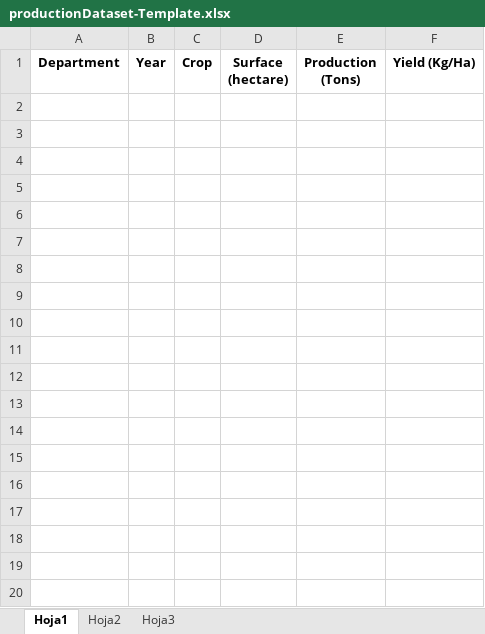
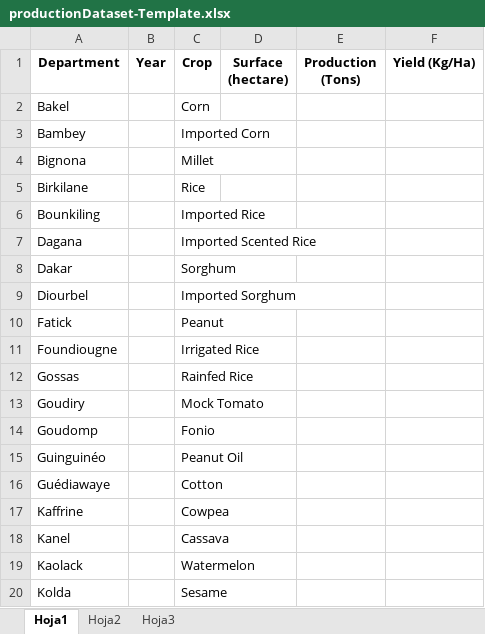
Before and after one commit to devgateway/gtp, an Excel workbook: forms/src/main/resources/org/devgateway/toolkit/forms/wicket/page/edit/productionDataset-Template.xlsx, sheet Hoja1, drawn as a sheet; only a part is shown; values as stored, in another font and other column widths than the file's, no borders; the diff covers the shown part only; the diff names each change by its address in the sheet, - before the commit and + after, or states it on an @@ line.

```diff
--- a/forms/src/main/resources/org/devgateway/toolkit/forms/wicket/page/edit/productionDataset-Template.xlsx (sheet Hoja1)
+++ b/forms/src/main/resources/org/devgateway/toolkit/forms/wicket/page/edit/productionDataset-Template.xlsx (sheet Hoja1)
+row 2: Bakel |  | Corn
+row 3: Bambey |  | Imported Corn
+row 4: Bignona |  | Millet
+row 5: Birkilane |  | Rice
+row 6: Bounkiling |  | Imported Rice
+row 7: Dagana |  | Imported Scented Rice
+row 8: Dakar |  | Sorghum
+row 9: Diourbel |  | Imported Sorghum
+row 10: Fatick |  | Peanut
+row 11: Foundiougne |  | Irrigated Rice
+row 12: Gossas |  | Rainfed Rice
+row 13: Goudiry |  | Mock Tomato
+row 14: Goudomp |  | Fonio
+row 15: Guinguinéo |  | Peanut Oil
+row 16: Guédiawaye |  | Cotton
+row 17: Kaffrine |  | Cowpea
+row 18: Kanel |  | Cassava
+row 19: Kaolack |  | Watermelon
+row 20: Kolda |  | Sesame
```
Also changed, not shown: 26 added rows elsewhere in this sheet, forms/src/main/resources/org/devgateway/toolkit/forms/wicket/page/edit/agricWomenDataset-Template.xlsx, forms/src/main/resources/org/devgateway/toolkit/forms/wicket/page/edit/gisRegionDataset-Template.xlsx, 20 other files.
